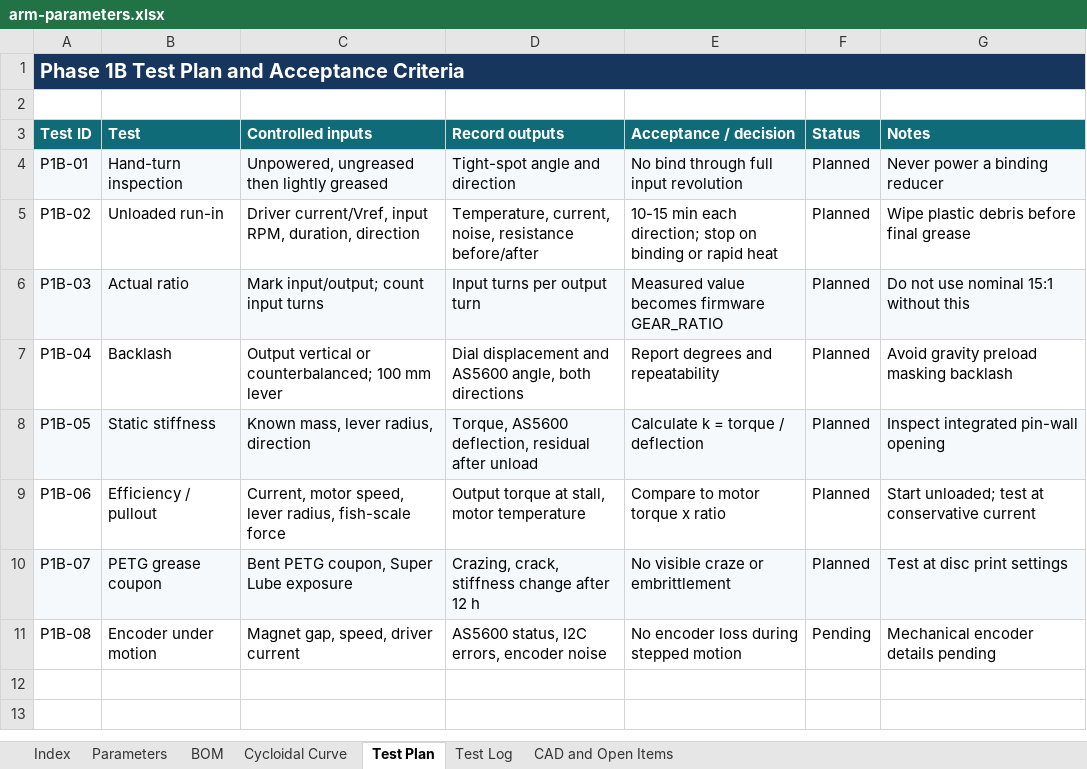
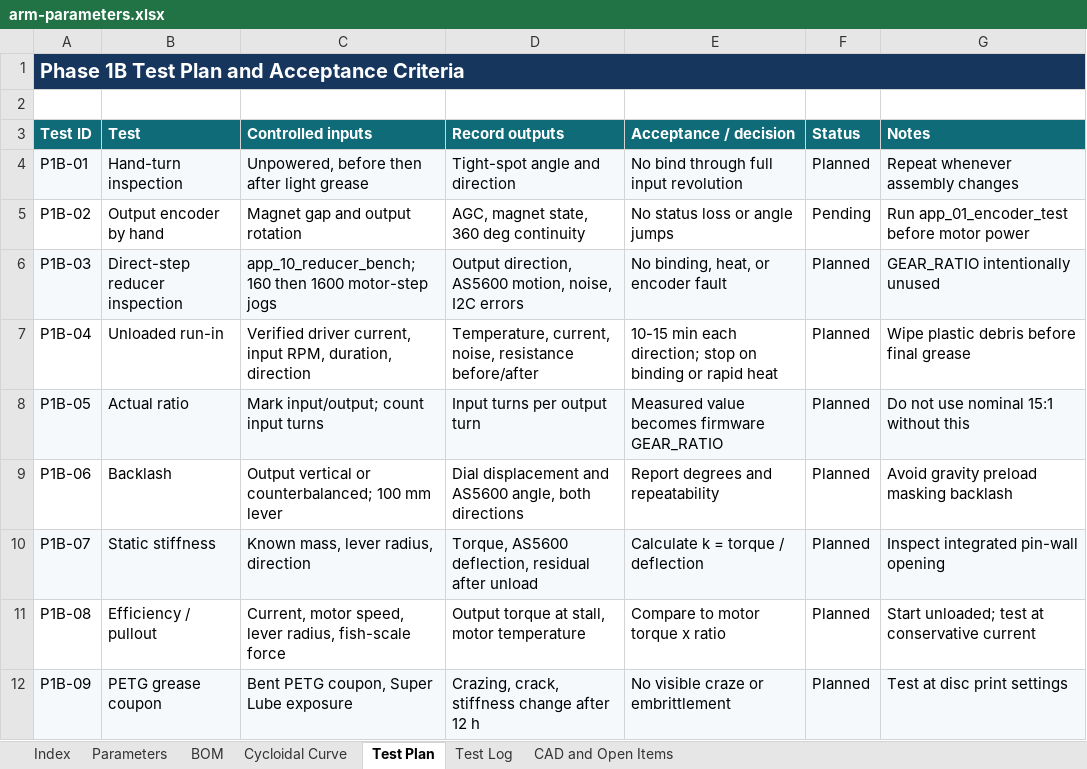
Before and after one commit to koa-shen/desktop-6dof-arm, an Excel workbook: docs/arm-parameters.xlsx, sheet Test Plan, drawn as a sheet; values as stored, in another font and other column widths than the file's, no borders; removed rows and columns are numbered as before the commit, all else as after; the diff names each change by its address in the sheet, - before the commit and + after, or states it on an @@ line.

Commit message:
Update arm parameters workbook and add phase 1B reducer and output encoder bench documentation

```diff
--- a/docs/arm-parameters.xlsx (sheet Test Plan)
+++ b/docs/arm-parameters.xlsx (sheet Test Plan)
-C4 (Controlled inputs): Unpowered, ungreased then lightly greased
+C4 (Controlled inputs): Unpowered, before then after light grease
-G4 (Notes): Never power a binding reducer
+G4 (Notes): Repeat whenever assembly changes
+row 5: P1B-02 | Output encoder by hand | Magnet gap and output rotation | AGC, magnet state, 360 deg continuity | No status loss or angle jumps | Pending | Run app_01_encoder_test before motor power
+row 6: P1B-03 | Direct-step reducer inspection | app_10_reducer_bench; 160 then 1600 motor-step jogs | Output direction, AS5600 motion, noise, I2C errors | No binding, heat, or encoder fault | Planned | GEAR_RATIO intentionally unused
-A7 (Test ID): P1B-02
+A7 (Test ID): P1B-04
-C7 (Controlled inputs): Driver current/Vref, input RPM,…
+C7 (Controlled inputs): Verified driver current, input RPM,…
-A8 (Test ID): P1B-03
+A8 (Test ID): P1B-05
-A9 (Test ID): P1B-04
+A9 (Test ID): P1B-06
-A10 (Test ID): P1B-05
+A10 (Test ID): P1B-07
-A11 (Test ID): P1B-06
+A11 (Test ID): P1B-08
-A12 (Test ID): P1B-07
+A12 (Test ID): P1B-09
-row 11: P1B-08 | Encoder under motion | Magnet gap, speed, driver current | AS5600 status, I2C errors, encoder noise | No encoder loss during stepped motion | Pending | Mechanical encoder details pending
```
Also changed, not shown: sheet BOM, sheet Test Log, sheet Index, 3 other files.
